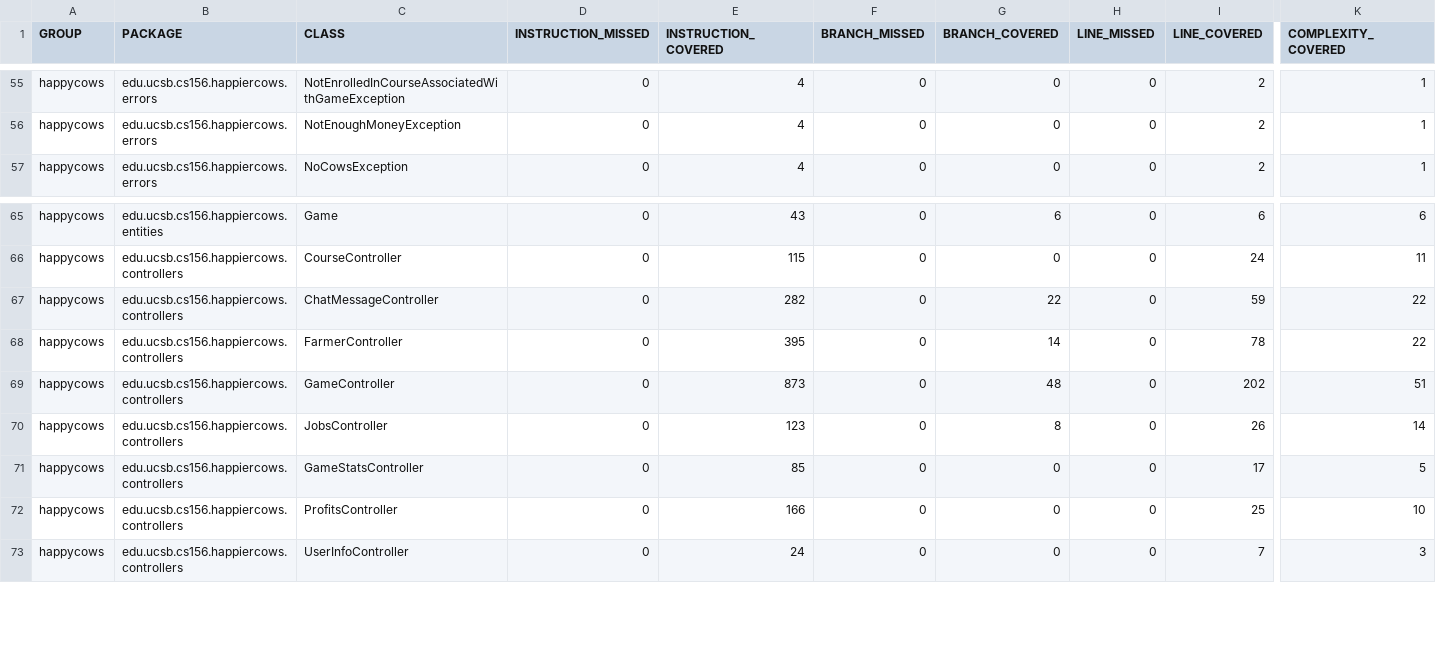
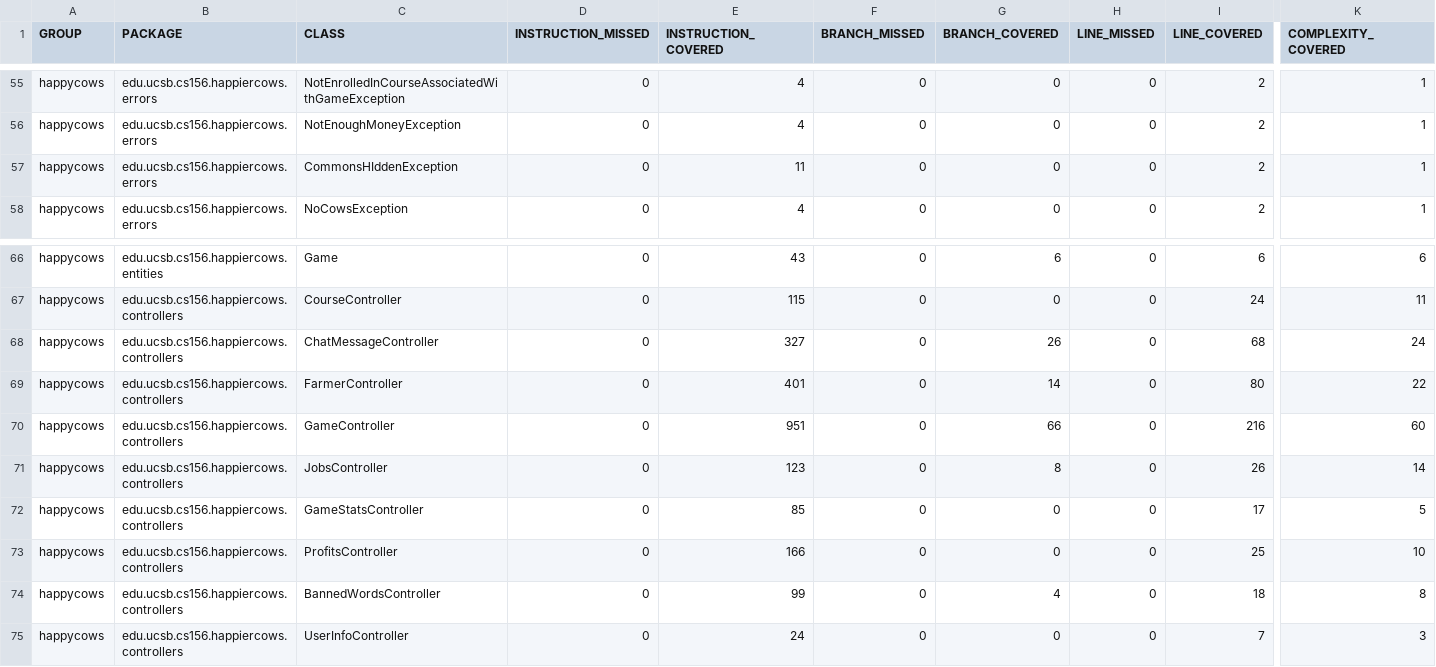
Before and after one commit to ucsb-cs156-f26/proj-happycows-f26-15, a CSV file: prs/32/jacoco/jacoco.csv, drawn as a sheet; only a part is shown, gaps mark what is left out; addresses are those after the commit; rows hold the shown columns only; the diff names each change by its address in the sheet, - before the commit and + after, or states it on an @@ line.

Commit message:
Deploying to gh-pages from @ ucsb-cs156-f26/proj-happycows-f26-15@c2394ed9ac6674f8d770c953f9c64a453799901c 🚀

```diff
--- a/prs/32/jacoco/jacoco.csv
+++ b/prs/32/jacoco/jacoco.csv
+row 57: happycows | edu.ucsb.cs156.happiercows.errors | CommonsHIddenException | 0 | 11 | 0 | 0 | 0 | 2 | 1
-E68 (INSTRUCTION_COVERED): 282
+E68 (INSTRUCTION_COVERED): 327
-G68 (BRANCH_COVERED): 22
+G68 (BRANCH_COVERED): 26
-I68 (LINE_COVERED): 59
+I68 (LINE_COVERED): 68
-K68 (COMPLEXITY_COVERED): 22
+K68 (COMPLEXITY_COVERED): 24
-E69 (INSTRUCTION_COVERED): 395
+E69 (INSTRUCTION_COVERED): 401
-I69 (LINE_COVERED): 78
+I69 (LINE_COVERED): 80
-E70 (INSTRUCTION_COVERED): 873
+E70 (INSTRUCTION_COVERED): 951
-G70 (BRANCH_COVERED): 48
+G70 (BRANCH_COVERED): 66
-I70 (LINE_COVERED): 202
+I70 (LINE_COVERED): 216
-K70 (COMPLEXITY_COVERED): 51
+K70 (COMPLEXITY_COVERED): 60
+row 74: happycows | edu.ucsb.cs156.happiercows.controllers | BannedWordsController | 0 | 99 | 0 | 4 | 0 | 18 | 8
```
Also changed, not shown: 22 other files.
